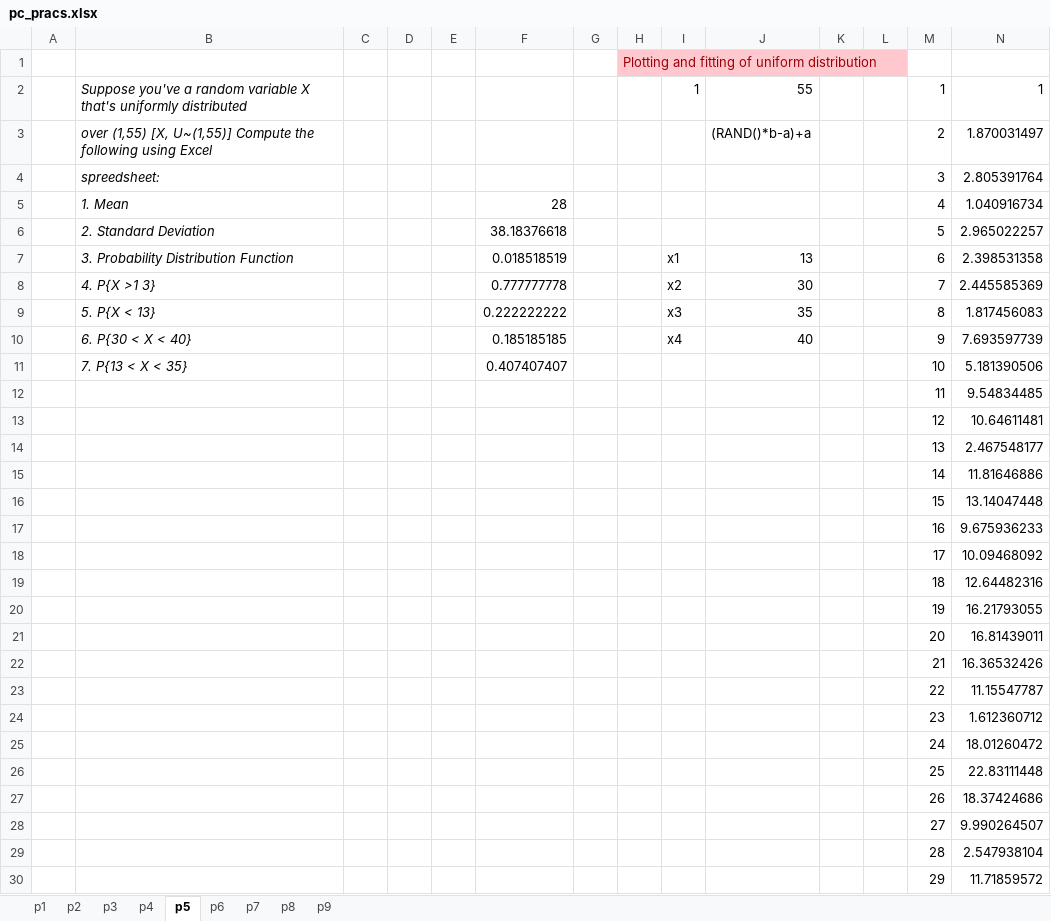
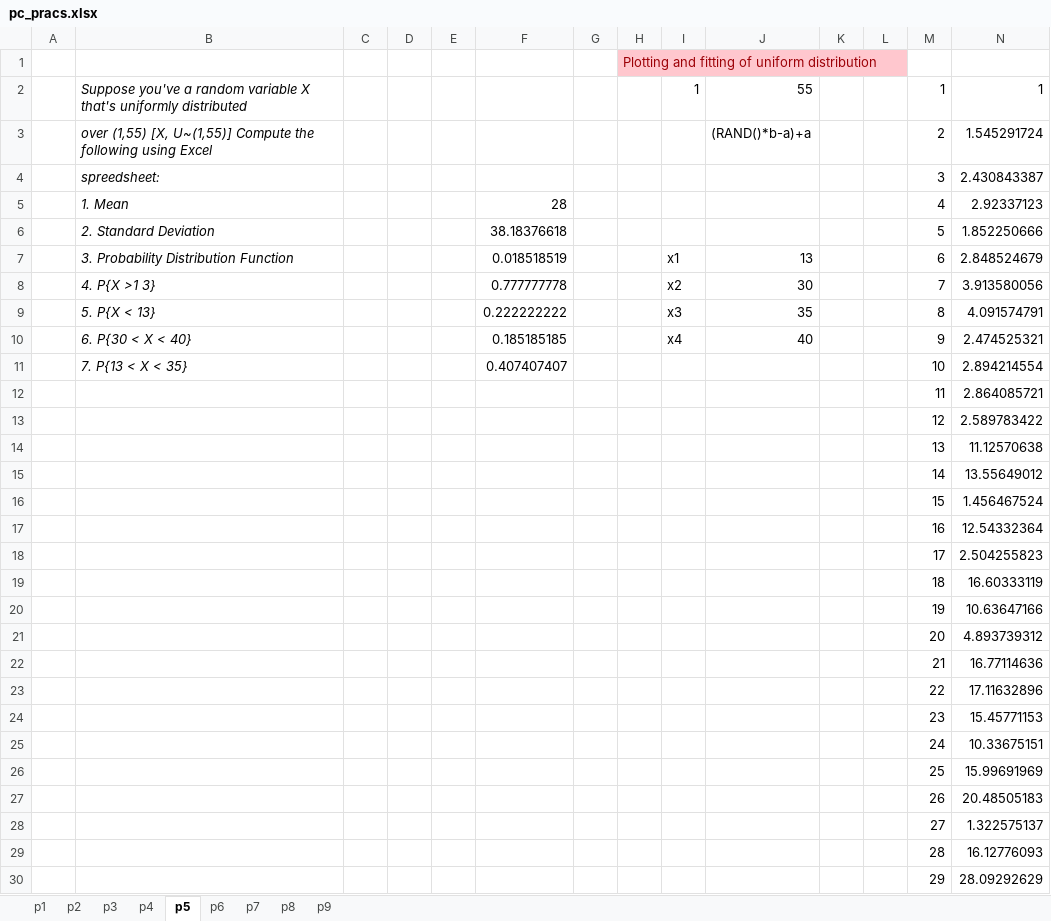
Before and after one commit to natyavidhan/kmvsem2, an Excel workbook: pc_pracs.xlsx, sheet p5, drawn as a sheet; only a part is shown; values as stored, in another font and other column widths than the file's, no borders; charts and pictures not drawn; the diff covers the shown part only; the diff names each change by its address in the sheet, - before the commit and + after, or states it on an @@ line.

```diff
--- a/pc_pracs.xlsx (sheet p5)
+++ b/pc_pracs.xlsx (sheet p5)
-N3: 1.870031497
+N3: 1.545291724
-N4: 2.805391764
+N4: 2.430843387
-N5: 1.040916734
+N5: 2.92337123
-N6: 2.965022257
+N6: 1.852250666
-N7: 2.398531358
+N7: 2.848524679
-N8: 2.445585369
+N8: 3.913580056
-N9: 1.817456083
+N9: 4.091574791
-N10: 7.693597739
+N10: 2.474525321
-N11: 5.181390506
+N11: 2.894214554
-N12: 9.54834485
+N12: 2.864085721
-N13: 10.64611481
+N13: 2.589783422
-N14: 2.467548177
+N14: 11.12570638
-N15: 11.81646886
+N15: 13.55649012
-N16: 13.14047448
+N16: 1.456467524
-N17: 9.675936233
+N17: 12.54332364
-N18: 10.09468092
+N18: 2.504255823
-N19: 12.64482316
+N19: 16.60333119
-N20: 16.21793055
+N20: 10.63647166
-N21: 16.81439011
+N21: 4.893739312
-N22: 16.36532426
+N22: 16.77114636
-N23: 11.15547787
+N23: 17.11632896
-N24: 1.612360712
+N24: 15.45771153
-N25: 18.01260472
+N25: 10.33675151
-N26: 22.83111448
+N26: 15.99691969
-N27: 18.37424686
+N27: 20.48505183
-N28: 9.990264507
+N28: 1.322575137
-N29: 2.547938104
+N29: 16.12776093
-N30: 11.71859572
+N30: 28.09292629
```
Also changed, not shown: 26 edited cells elsewhere in this sheet, sheet p7, sheet p9, sheet p8, charts or pictures.
